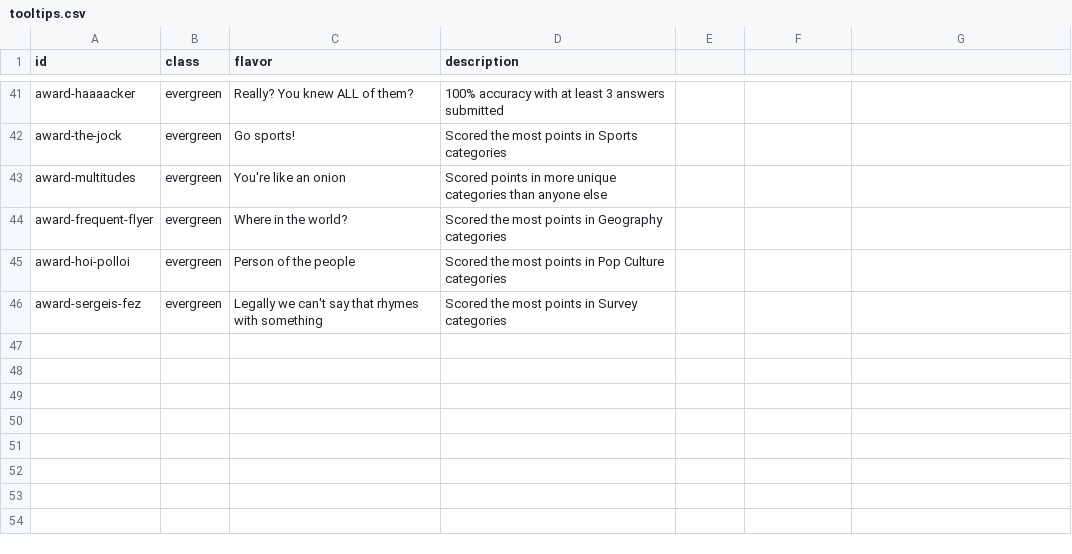
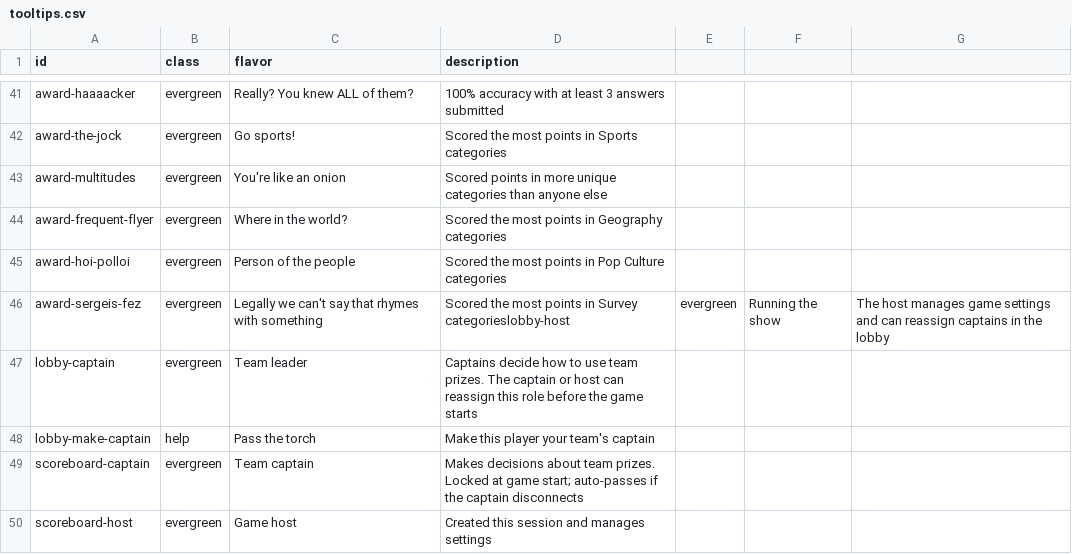
Before and after one commit to mikec52/good-answer, a CSV file: tooltips.csv, drawn as a sheet; only a part is shown, gaps mark what is left out.

```diff
--- a/tooltips.csv
+++ b/tooltips.csv
@@ -45,2 +45,6 @@ award-frequent-flyer,evergreen,Where in the world?,Scored the most points in Geo
 award-hoi-polloi,evergreen,Person of the people,Scored the most points in Pop Culture categories
-award-sergeis-fez,evergreen,Legally we can't say that rhymes with something,Scored the most points in Survey categories
+award-sergeis-fez,evergreen,Legally we can't say that rhymes with something,Scored the most points in Survey categorieslobby-host,evergreen,Running the show,The host manages game settings and can reassign captains in the lobby
+lobby-captain,evergreen,Team leader,Captains decide how to use team prizes. The captain or host can reassign this role before the game starts
+lobby-make-captain,help,Pass the torch,Make this player your team's captain
+scoreboard-captain,evergreen,Team captain,Makes decisions about team prizes. Locked at game start; auto-passes if the captain disconnects
+scoreboard-host,evergreen,Game host,Created this session and manages settings
```
Also changed, not shown: 2 other files.
